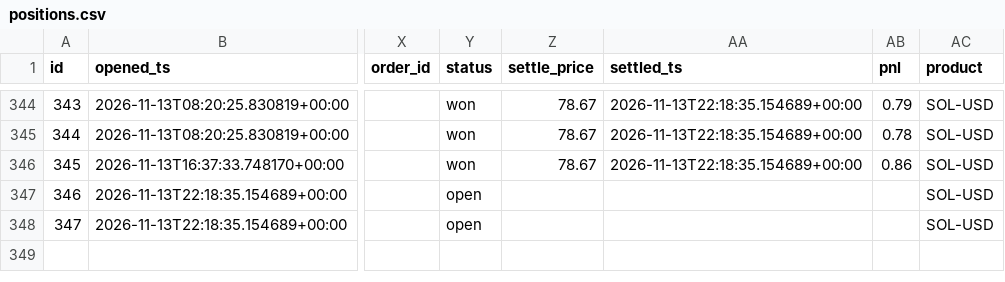
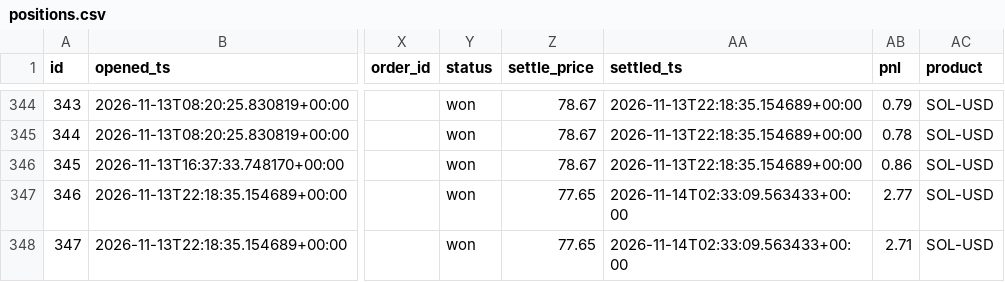
Before and after one commit to JorgeCampe/crypto-signals-bot, a CSV file: crypto_signals_bot/data/positions.csv, drawn as a sheet; only a part is shown, gaps mark what is left out; the diff names each change by its address in the sheet, - before the commit and + after, or states it on an @@ line.

```diff
--- a/crypto_signals_bot/data/positions.csv
+++ b/crypto_signals_bot/data/positions.csv
-Y347:Y348 (status): open
+Y347:Y348 (status): won
-Z347:Z348 (settle_price): (empty)
+Z347:Z348 (settle_price): 77.65
-AA347:AA348 (settled_ts): (empty)
+AA347:AA348 (settled_ts): 2026-11-14T02:33:09.563433+00:00
-AB347 (pnl): (empty)
+AB347 (pnl): 2.77
-AB348 (pnl): (empty)
+AB348 (pnl): 2.71
```
Also changed, not shown: crypto_signals_bot/data/equity.csv, 3 other files.
